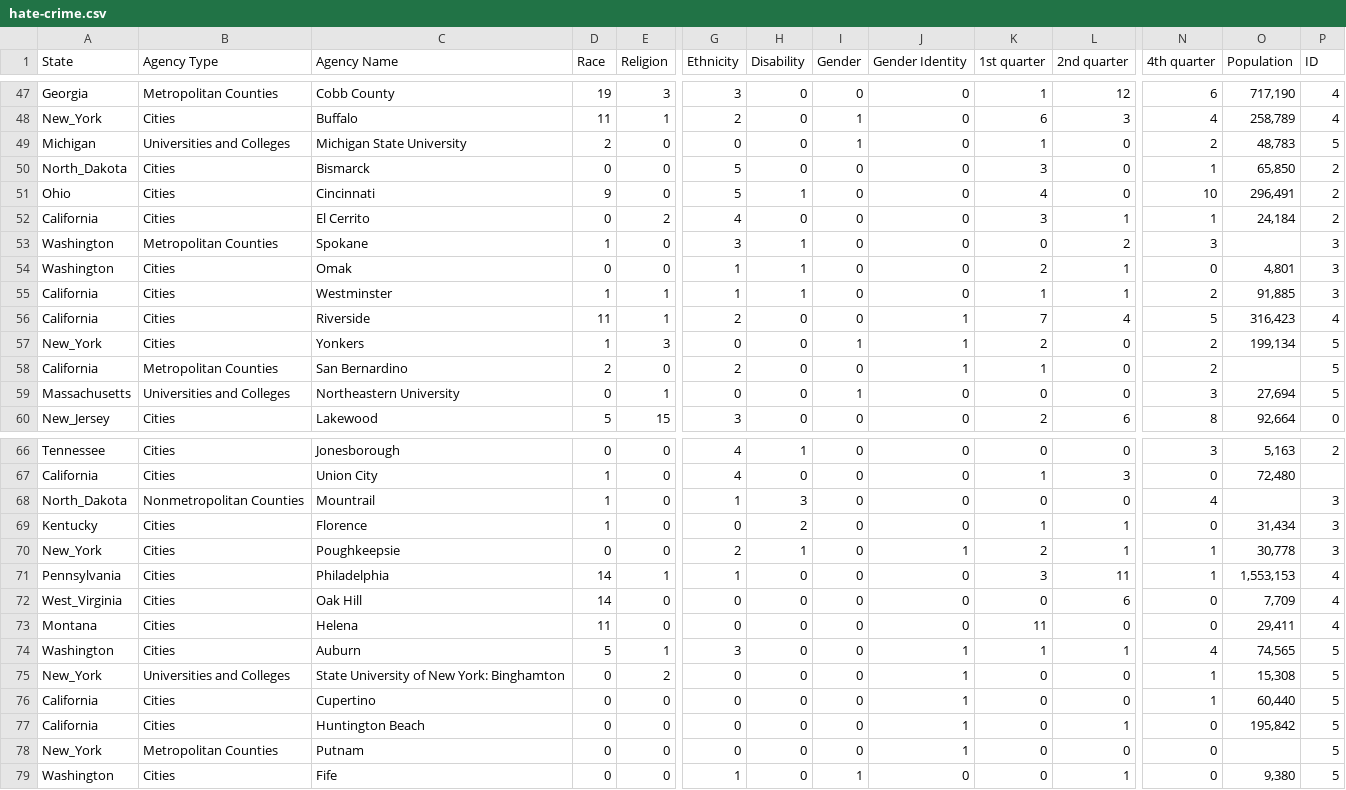
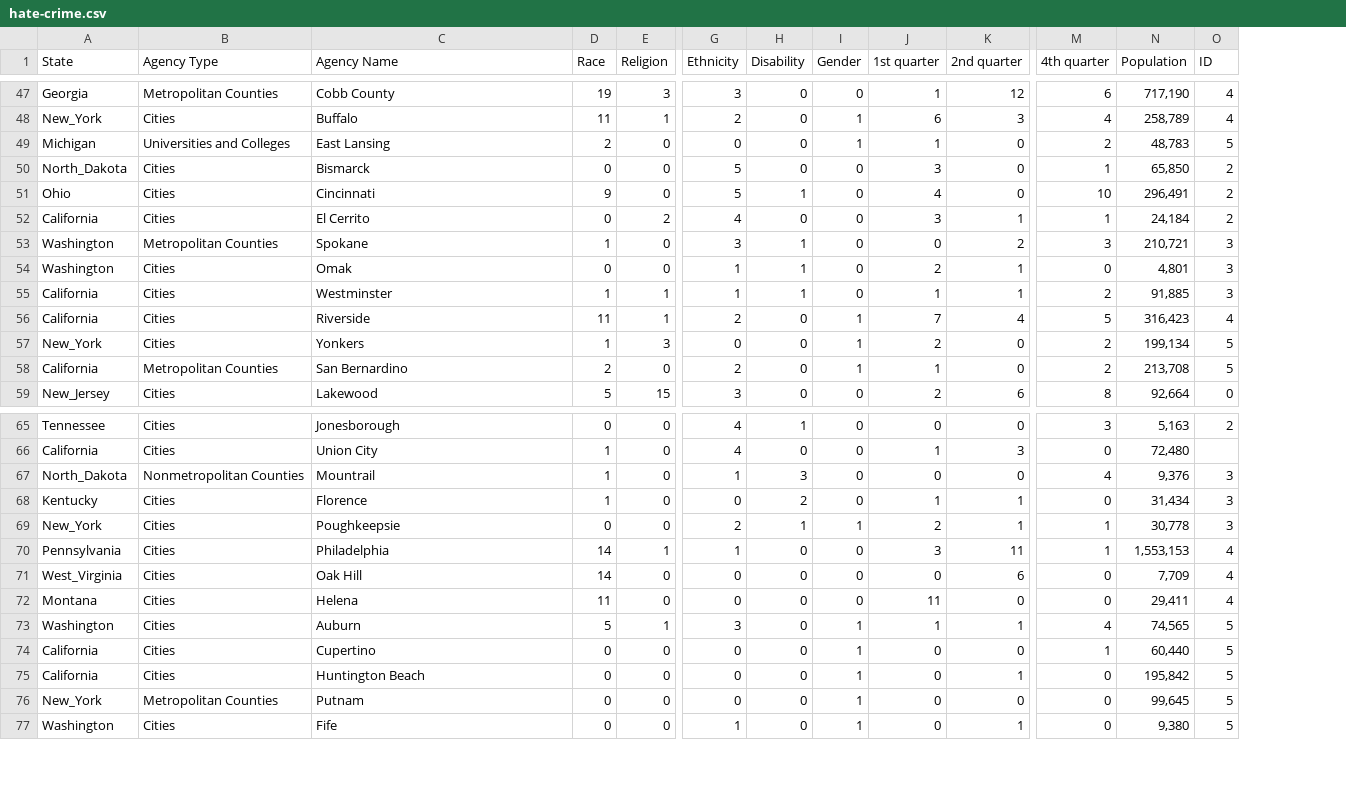
Before and after one commit to ForwardArsenal/ForwardArsenal.github.io, a CSV file: data/hate-crime.csv, drawn as a sheet; only a part is shown, gaps mark what is left out; removed rows and columns are numbered as before the commit, all else as after; rows hold the shown columns only; the diff covers the shown part only; the diff names each change by its address in the sheet, - before the commit and + after, or states it on an @@ line.

```diff
--- a/data/hate-crime.csv
+++ b/data/hate-crime.csv
-column J (Gender Identity), rows 47-58: 0 | 0 | 0 | 0 | 0 | 0 | 0 | 0 | 0 | 1 | 1 | 1; row 60: 0; rows 66-74: 0 | 0 | 0 | 0 | 1 | 0 | 0 | 0 | 1; rows 76-79: 1 | 1 | 1 | 0
-C49 (Agency Name): Michigan State University
+C49 (Agency Name): East Lansing
-N53 (Population): (empty)
+N53 (Population): 210,721
-I56 (Gender): 0
+I56 (Gender): 1
-I58 (Gender): 0
+I58 (Gender): 1
-N58 (Population): (empty)
+N58 (Population): 213,708
-row 59: Massachusetts | Universities and Colleges | Northeastern University | 0 | 1 | 0 | 0 | 1 | 0 | 0 | 0 | 3 | 27,694 | 5
-N67 (Population): (empty)
+N67 (Population): 9,376
-I69 (Gender): 0
+I69 (Gender): 1
-I73 (Gender): 0
+I73 (Gender): 1
-row 75: New_York | Universities and Colleges | State University of New York: Binghamton | 0 | 2 | 0 | 0 | 0 | 1 | 0 | 0 | 1 | 15,308 | 5
-I74:I76 (Gender): 0
+I74:I76 (Gender): 1
-N76 (Population): (empty)
+N76 (Population): 99,645
```
Also changed, not shown: 7 edited cells elsewhere in this file, 5 other files.
